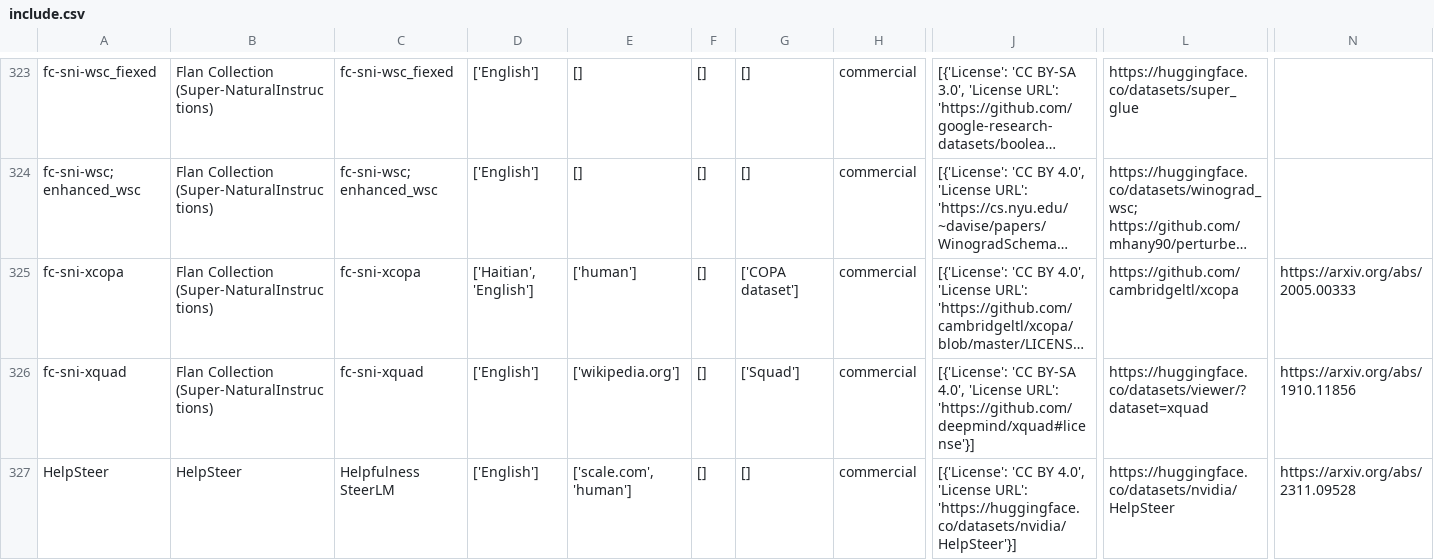
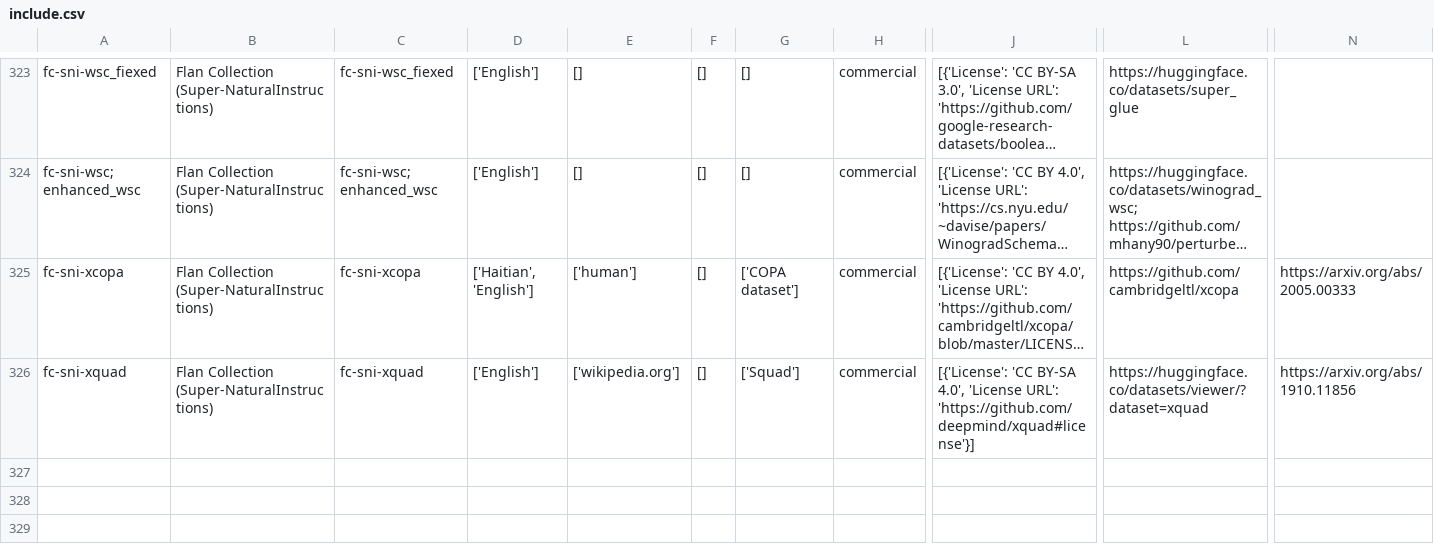
Before and after one commit to r-three/common-pile, a CSV file: sources/data_provenance/include.csv, drawn as a sheet; only a part is shown, gaps mark what is left out; long unchanged cells end in …; rows hold the shown columns only; the diff names each change by its address in the sheet, - before the commit and + after, or states it on an @@ line.

```diff
--- a/sources/data_provenance/include.csv
+++ b/sources/data_provenance/include.csv
-row 327: HelpSteer | HelpSteer | Helpfulness SteerLM | ['English'] | ['scale.com', 'human'] | [] | [] | commercial | [{'License': 'CC BY 4.0', 'License URL': 'https://huggingface.co/datasets/nvidia/HelpSteer'}] | https://huggingface.co/datasets/nvidia/HelpSteer | https://arxiv.org/abs/2311.09528
```
Also changed, not shown: 1 other file.
